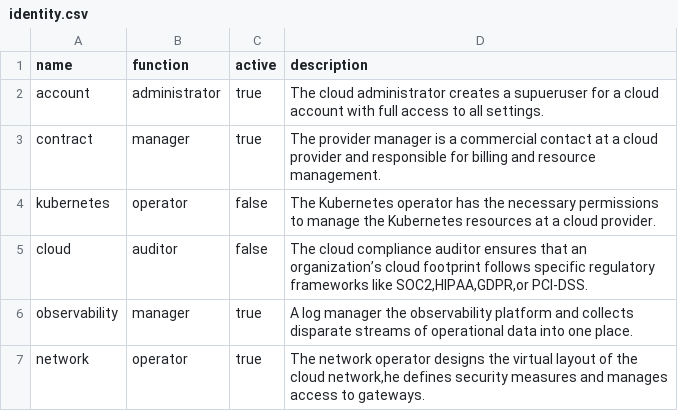
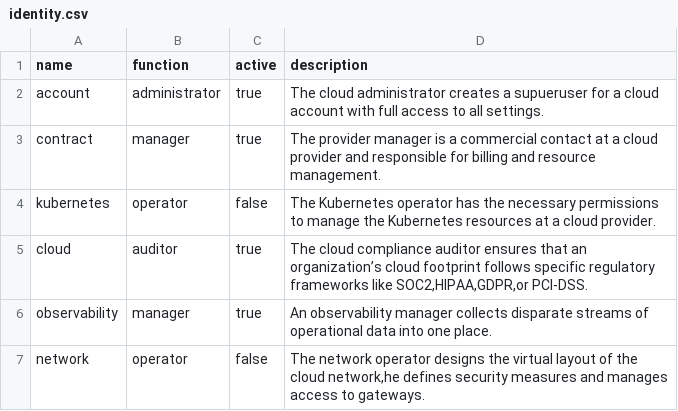
Before and after one commit to rescile/base-subscription-module, a CSV file: data/assets/identity.csv, drawn as a sheet.

```diff
--- a/data/assets/identity.csv
+++ b/data/assets/identity.csv
@@ -4,4 +4,4 @@ contract,manager,true,"The provider manager is a commercial contact at a cloud p
 kubernetes,operator,false,"The Kubernetes operator has the necessary permissions to manage the Kubernetes resources at a cloud provider."
-cloud,auditor,false,"The cloud compliance auditor ensures that an organization’s cloud footprint follows specific regulatory frameworks like SOC2,HIPAA,GDPR,or PCI-DSS."
-observability,manager,true,"A log manager the observability platform and collects disparate streams of operational data into one place."
-network,operator,true,"The network operator designs the virtual layout of the cloud network,he defines security measures and manages access to gateways."
+cloud,auditor,true,"The cloud compliance auditor ensures that an organization’s cloud footprint follows specific regulatory frameworks like SOC2,HIPAA,GDPR,or PCI-DSS."
+observability,manager,true,"An observability manager collects disparate streams of operational data into one place."
+network,operator,false,"The network operator designs the virtual layout of the cloud network,he defines security measures and manages access to gateways."
```
Also changed, not shown: 24 other files.
